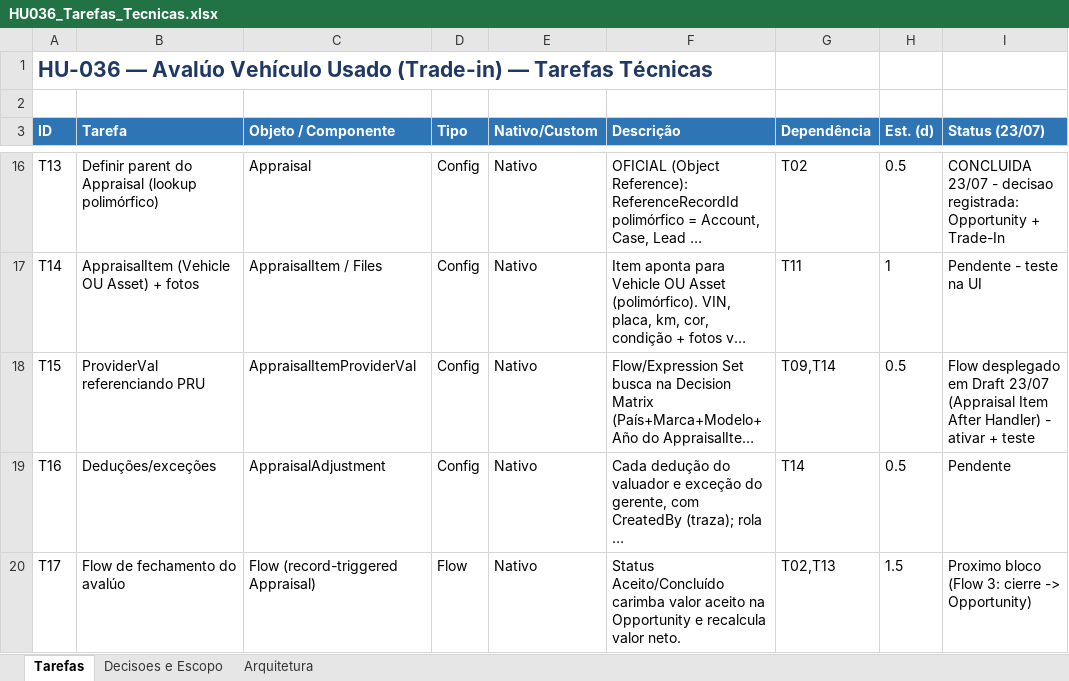
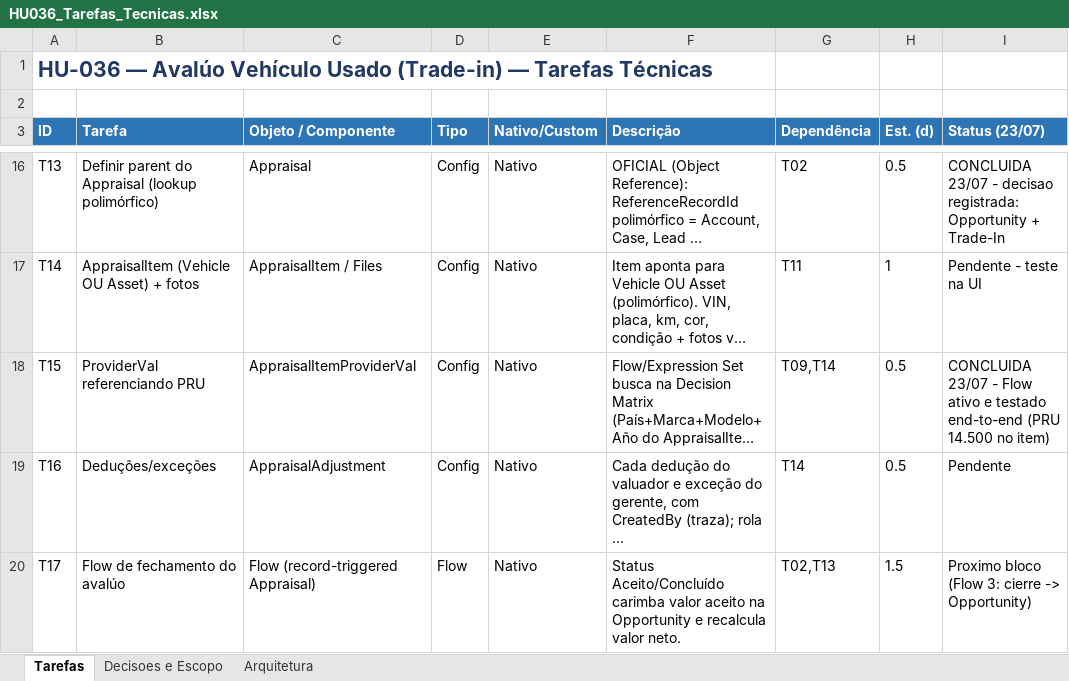
Before and after one commit to Dbelt337/diario-implantacao, an Excel workbook: deploy/hu036-avaluo/HU036_Tarefas_Tecnicas.xlsx, sheet Tarefas, drawn as a sheet; only a part is shown, gaps mark what is left out; long unchanged cells end in …; values as stored, in another font and other column widths than the file's, no borders; the diff names each change by its address in the sheet, - before the commit and + after, or states it on an @@ line.

```diff
--- a/deploy/hu036-avaluo/HU036_Tarefas_Tecnicas.xlsx (sheet Tarefas)
+++ b/deploy/hu036-avaluo/HU036_Tarefas_Tecnicas.xlsx (sheet Tarefas)
-I18 (Status (23/07)): Flow desplegado em Draft 23/07 (Appraisal Item After Handler) - ativar + teste
+I18 (Status (23/07)): CONCLUIDA 23/07 - Flow ativo e testado end-to-end (PRU 14.500 no item)
```
Also changed, not shown: 1 other file.
